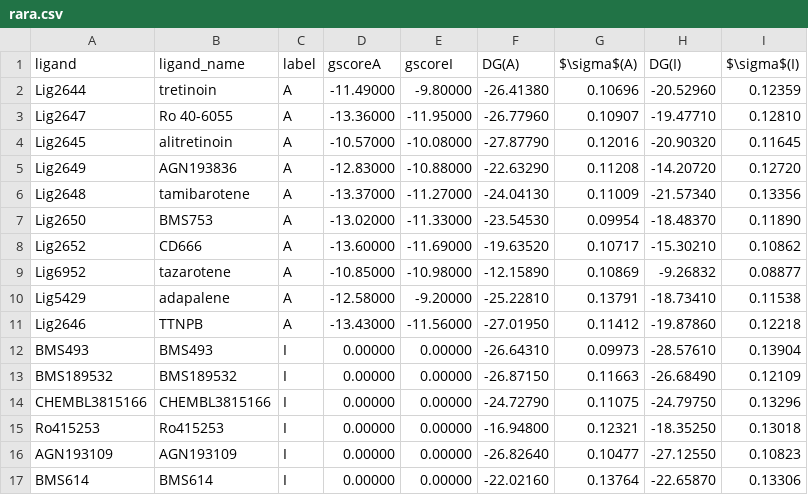
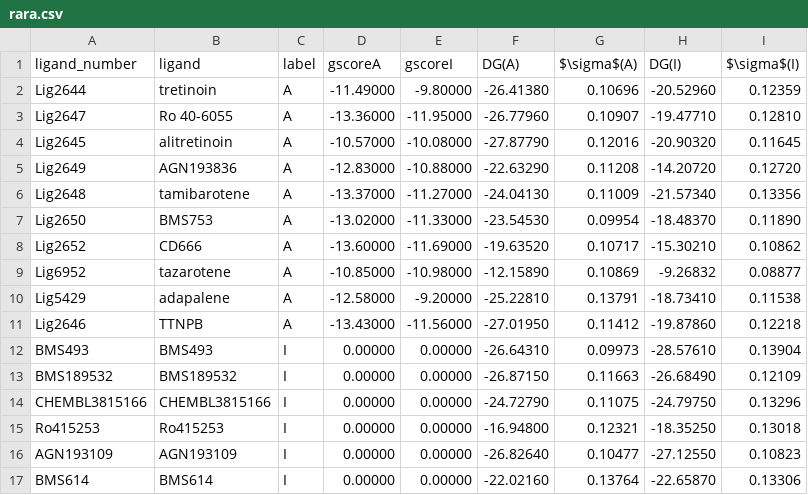
Before and after one commit to schrodinger/functional-response, a CSV file: results/rara.csv, drawn as a sheet.

Commit message:
rename columns in RARA results

```diff
--- a/results/rara.csv
+++ b/results/rara.csv
@@ -1,2 +1,2 @@
-ligand,ligand_name,label,gscoreA,gscoreI,DG(A),$\sigma$(A),DG(I),$\sigma$(I)
+ligand_number,ligand,label,gscoreA,gscoreI,DG(A),$\sigma$(A),DG(I),$\sigma$(I)
 Lig2644,tretinoin,A,-11.49000,-9.80000,-26.41380,0.10696,-20.52960,0.12359
```
